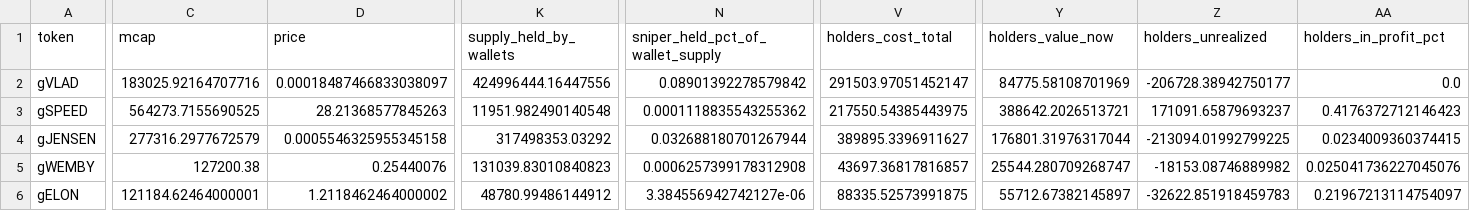
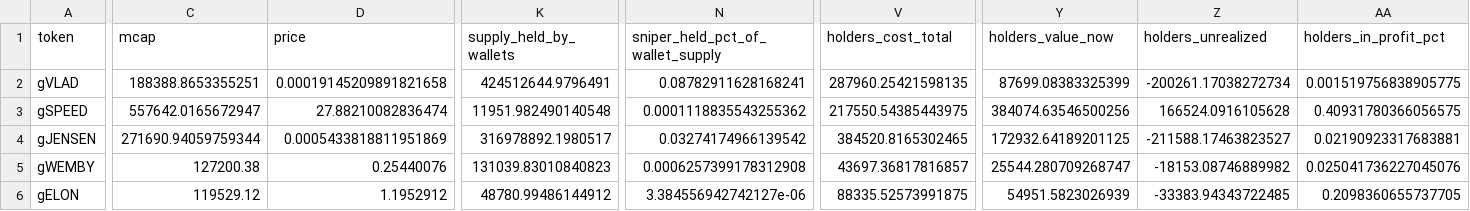
Before and after one commit to ozzyxbt/grail-analytics, a CSV file: out/top_tokens_deepdive.csv, drawn as a sheet; only a part is shown, gaps mark what is left out; the diff covers the shown part only; the diff names each change by its address in the sheet, - before the commit and + after, or states it on an @@ line.

```diff
--- a/out/top_tokens_deepdive.csv
+++ b/out/top_tokens_deepdive.csv
-C2 (mcap): 183025.92164707716
+C2 (mcap): 188388.8653355251
-D2 (price): 0.00018487466833038097
+D2 (price): 0.00019145209891821658
-K2 (supply_held_by_wallets): 424996444.16447556
+K2 (supply_held_by_wallets): 424512644.9796491
-N2 (sniper_held_pct_of_wallet_supply): 0.08901392278579842
+N2 (sniper_held_pct_of_wallet_supply): 0.08782911628168241
-V2 (holders_cost_total): 291503.97051452147
+V2 (holders_cost_total): 287960.25421598135
-Y2 (holders_value_now): 84775.58108701969
+Y2 (holders_value_now): 87699.08383325399
-Z2 (holders_unrealized): -206728.38942750177
+Z2 (holders_unrealized): -200261.17038272734
-AA2 (holders_in_profit_pct): 0.0
+AA2 (holders_in_profit_pct): 0.001519756838905775
-C3 (mcap): 564273.7155690525
+C3 (mcap): 557642.0165672947
-D3 (price): 28.21368577845263
+D3 (price): 27.88210082836474
-Y3 (holders_value_now): 388642.2026513721
+Y3 (holders_value_now): 384074.63546500256
-Z3 (holders_unrealized): 171091.65879693237
+Z3 (holders_unrealized): 166524.0916105628
-AA3 (holders_in_profit_pct): 0.4176372712146423
+AA3 (holders_in_profit_pct): 0.40931780366056575
-C4 (mcap): 277316.2977672579
+C4 (mcap): 271690.94059759344
-D4 (price): 0.0005546325955345158
+D4 (price): 0.0005433818811951869
-K4 (supply_held_by_wallets): 317498353.03292
+K4 (supply_held_by_wallets): 316978892.1980517
-N4 (sniper_held_pct_of_wallet_supply): 0.032688180701267944
+N4 (sniper_held_pct_of_wallet_supply): 0.03274174966139542
-V4 (holders_cost_total): 389895.3396911627
+V4 (holders_cost_total): 384520.8165302465
-Y4 (holders_value_now): 176801.31976317044
+Y4 (holders_value_now): 172932.64189201125
-Z4 (holders_unrealized): -213094.01992799225
+Z4 (holders_unrealized): -211588.17463823527
-AA4 (holders_in_profit_pct): 0.0234009360374415
+AA4 (holders_in_profit_pct): 0.02190923317683881
-C6 (mcap): 121184.62464000001
+C6 (mcap): 119529.12
-D6 (price): 1.2118462464000002
+D6 (price): 1.1952912
-Y6 (holders_value_now): 55712.67382145897
+Y6 (holders_value_now): 54951.5823026939
-Z6 (holders_unrealized): -32622.851918459783
+Z6 (holders_unrealized): -33383.94343722485
-AA6 (holders_in_profit_pct): 0.21967213114754097
+AA6 (holders_in_profit_pct): 0.2098360655737705
```
Also changed, not shown: 10 edited cells elsewhere in this file, out/exclusive_mint_cohorts.csv, out/grailist.csv, 17 other files.
